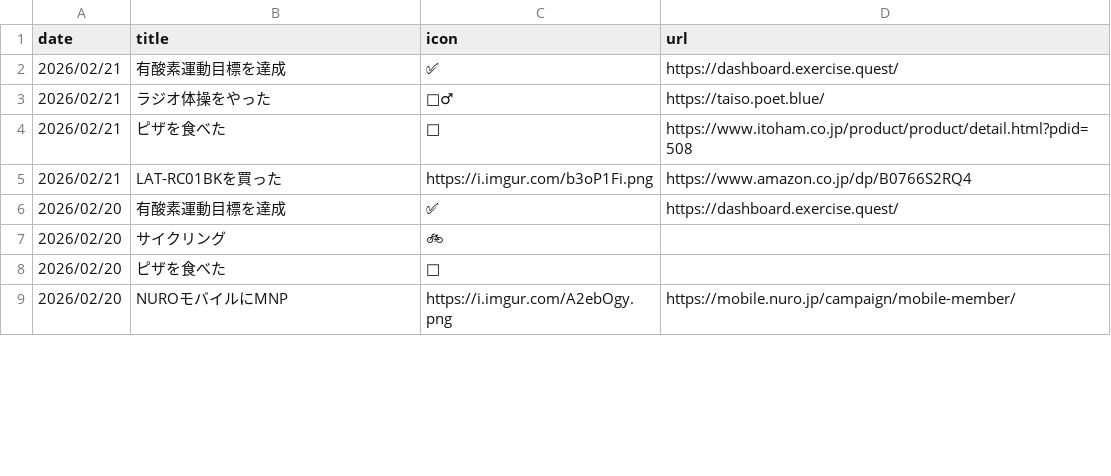
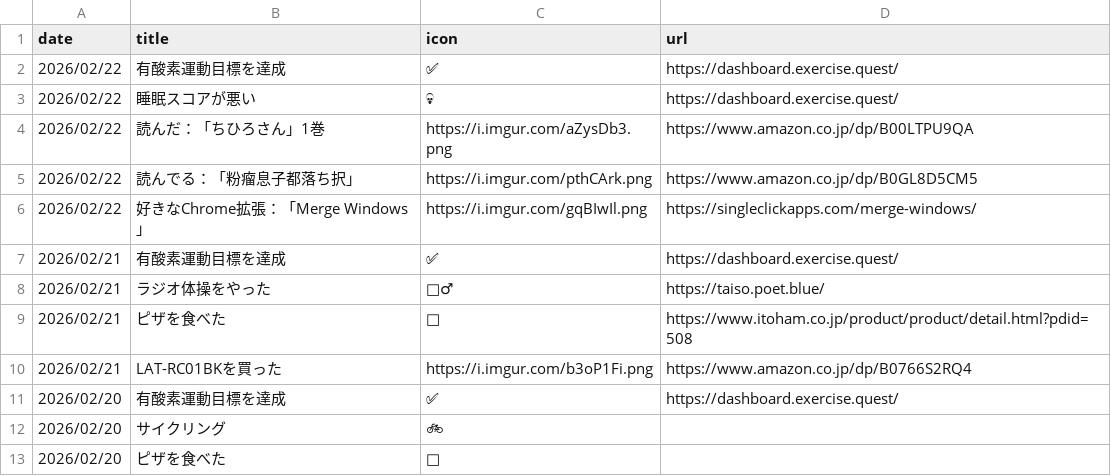
Before and after one commit to gojiroma/diary, a CSV file: icons.csv, drawn as a sheet; only a part is shown; the shorter side is filled out with more unchanged rows; the diff names each change by its address in the sheet, - before the commit and + after, or states it on an @@ line.

Commit message:
update icons

```diff
--- a/icons.csv
+++ b/icons.csv
+row 2: 2026/02/22 | 有酸素運動目標を達成 | ✅ | https://dashboard.exercise.quest/
+row 3: 2026/02/22 | 睡眠スコアが悪い | 💀 | https://dashboard.exercise.quest/
+row 4: 2026/02/22 | 読んだ：「ちひろさん」1巻 | https://i.imgur.com/aZysDb3.png | https://www.amazon.co.jp/dp/B00LTPU9QA
+row 5: 2026/02/22 | 読んでる：「粉瘤息子都落ち択」 | https://i.imgur.com/pthCArk.png | https://www.amazon.co.jp/dp/B0GL8D5CM5
+row 6: 2026/02/22 | 好きなChrome拡張：「Merge Windows」 | https://i.imgur.com/gqBIwIl.png | https://singleclickapps.com/merge-windows/
```
